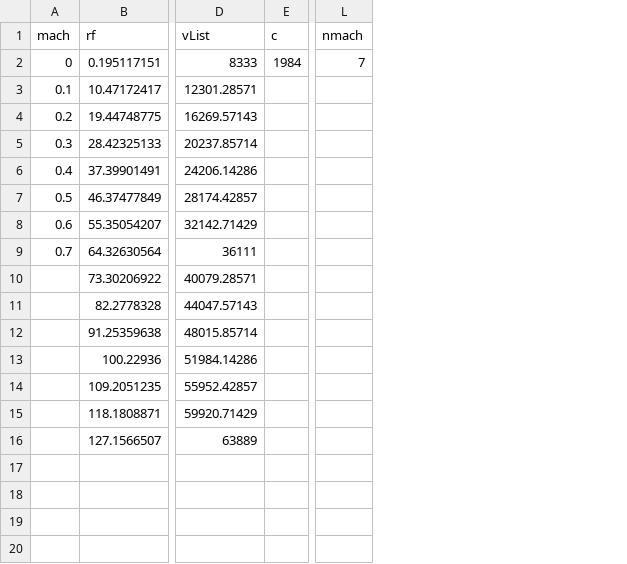
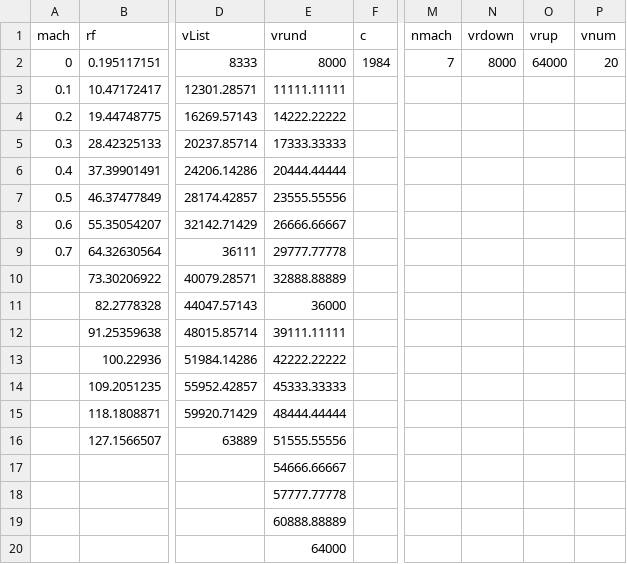
Before and after one commit to kuhoon/DoubletLatticeMethod, a CSV file: datFiles/rfList.csv, drawn as a sheet; only a part is shown, gaps mark what is left out; rows hold the shown columns only; the diff names each change by its address in the sheet, - before the commit and + after, or states it on an @@ line.

Commit message:
create sol145 but still has a problem (value difference with expected file)

```diff
--- a/datFiles/rfList.csv
+++ b/datFiles/rfList.csv
+column E (vrund), rows 2-16: 8000 | 11111.11111 | 14222.22222 | 17333.33333 | 20444.44444 | 23555.55556 | 26666.66667 | 29777.77778 | 32888.88889 | 36000 | 39111.11111 | 42222.22222 | 45333.33333 | 48444.44444 | 51555.55556
+column N (vrdown), row 2: 8000
+column O (vrup), row 2: 64000
+column P (vnum), row 2: 20
+row 17:  |  |  | 54666.66667
+row 18:  |  |  | 57777.77778
+row 19:  |  |  | 60888.88889
+row 20:  |  |  | 64000
```
Also changed, not shown: 9 other files.
